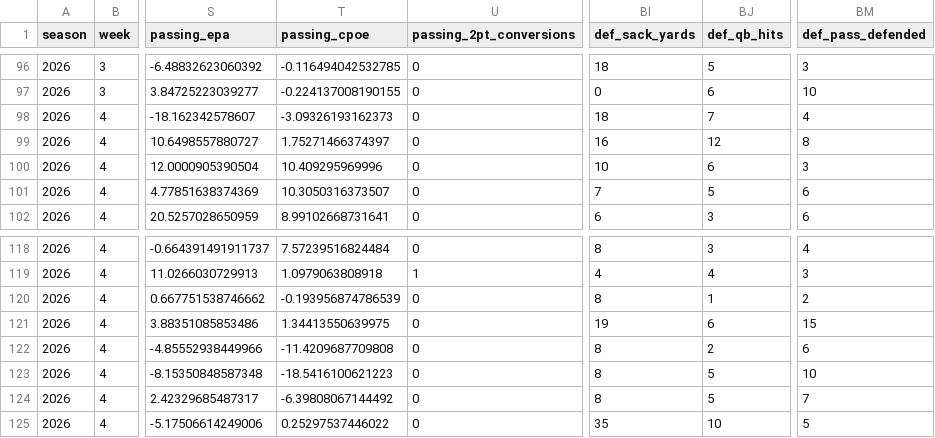
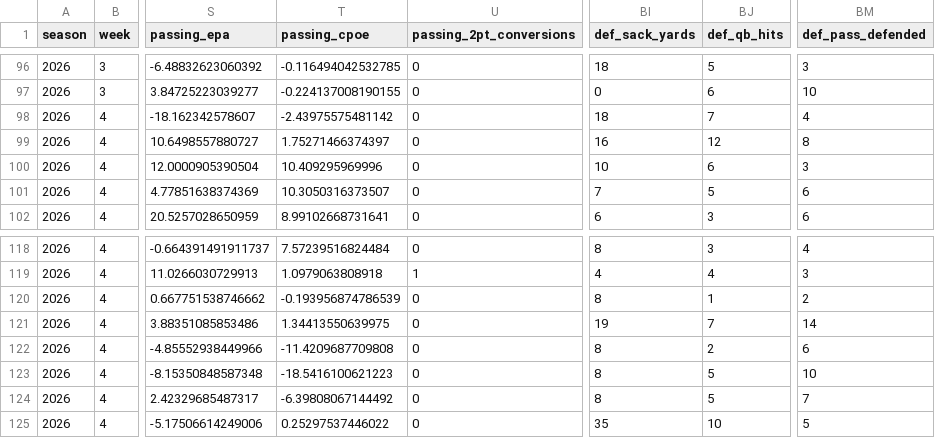
Before and after one commit to RealDiceflame/ProjectFootMoneyball, a CSV file: data/game_stats/2026/teams.csv, drawn as a sheet; only a part is shown, gaps mark what is left out; the diff names each change by its address in the sheet, - before the commit and + after, or states it on an @@ line.

```diff
--- a/data/game_stats/2026/teams.csv
+++ b/data/game_stats/2026/teams.csv
-T98 (passing_cpoe): -3.09326193162373
+T98 (passing_cpoe): -2.43975575481142
-BJ121 (def_qb_hits): 6
+BJ121 (def_qb_hits): 7
-BM121 (def_pass_defended): 15
+BM121 (def_pass_defended): 14
```
Also changed, not shown: 7 other files.
